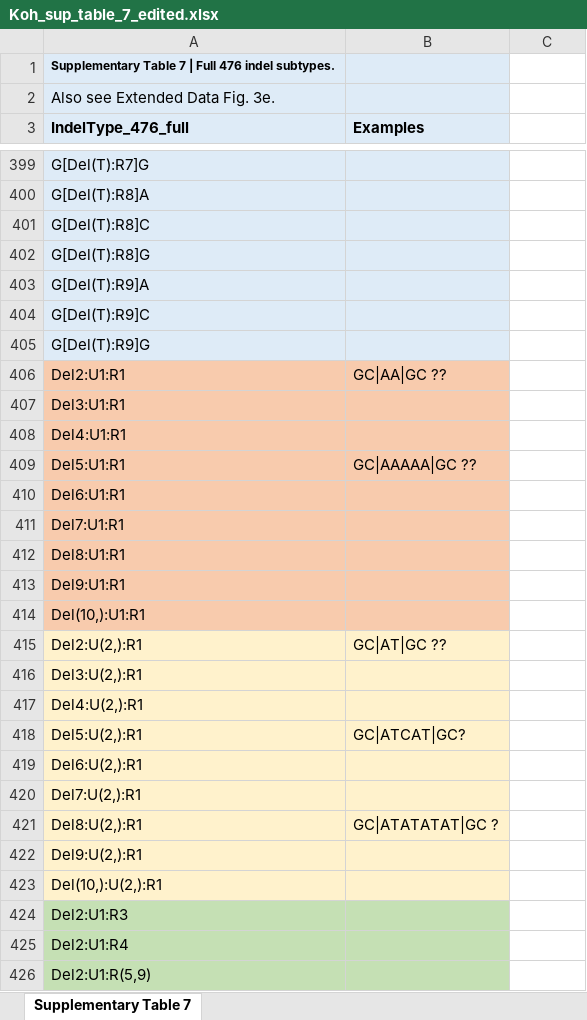
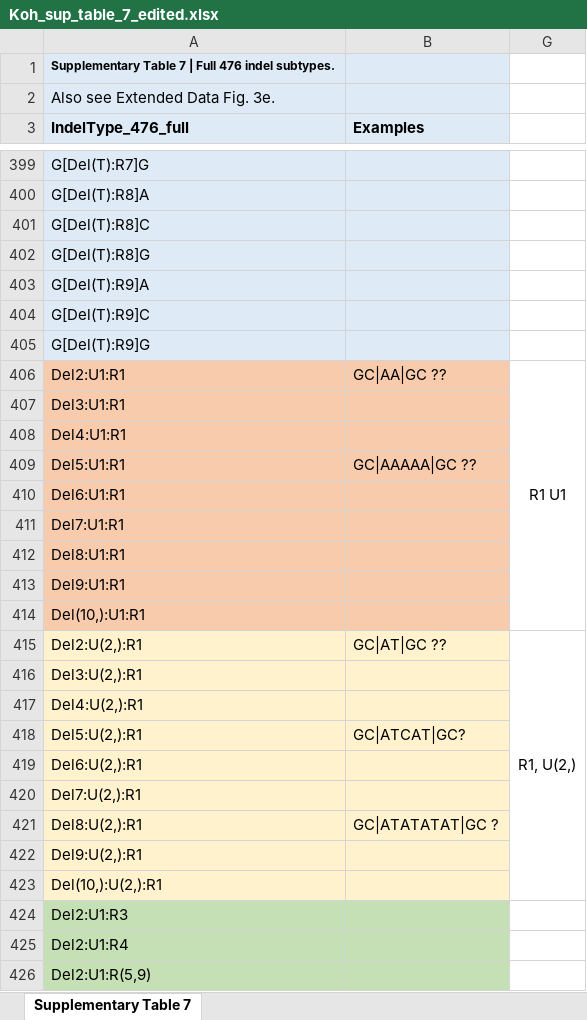
Before and after one commit to steverozen/ICAMS, an Excel workbook: inst/Koh_sup_table_7_edited.xlsx, sheet Supplementary Table 7, drawn as a sheet; only a part is shown, gaps mark what is left out; values as stored, in another font and other column widths than the file's, no borders; addresses are those after the commit; the diff names each change by its address in the sheet, - before the commit and + after, or states it on an @@ line.

```diff
--- a/inst/Koh_sup_table_7_edited.xlsx (sheet Supplementary Table 7)
+++ b/inst/Koh_sup_table_7_edited.xlsx (sheet Supplementary Table 7)
-G406: (empty)
+G406: R1 U1
+G406:G414 merged
-G415: (empty)
+G415: R1, U(2,)
+G415:G423 merged
```
Also changed, not shown: 11 other files.
